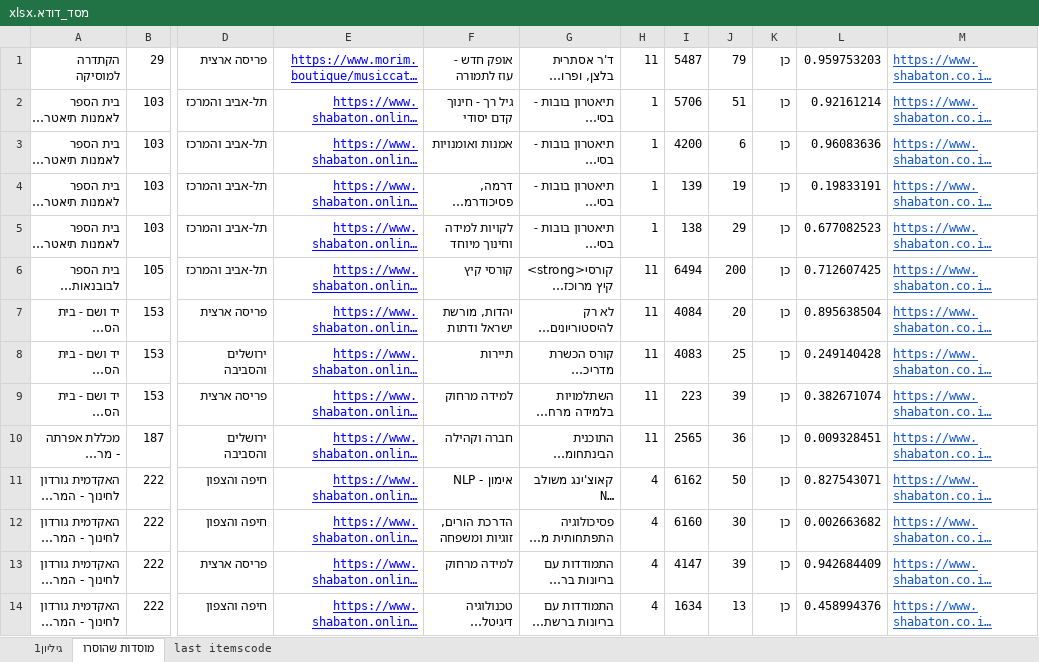
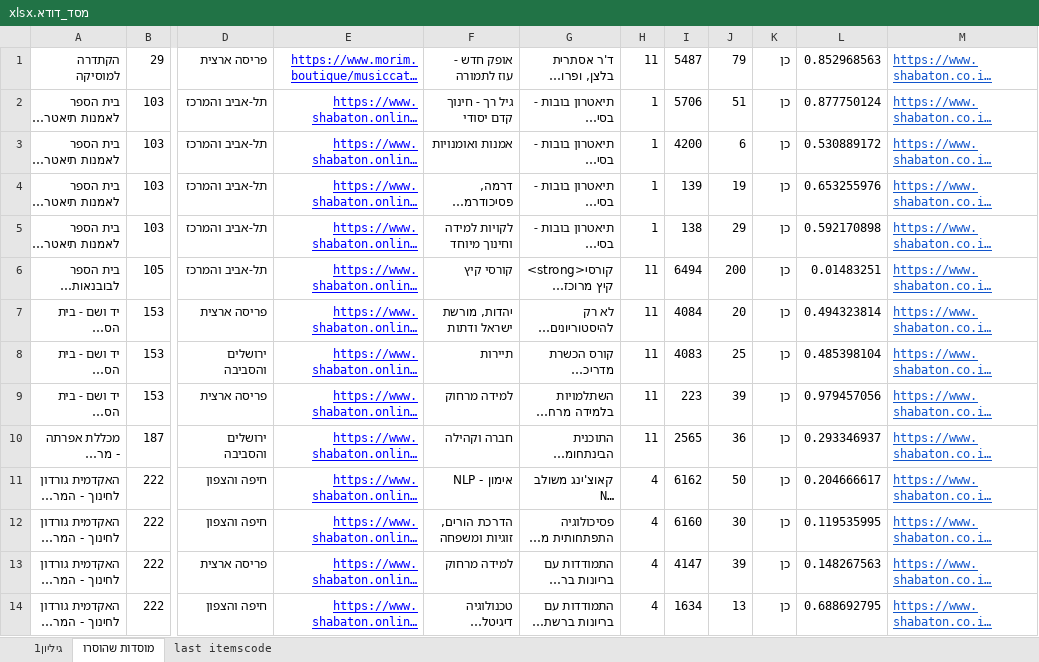
Before and after one commit to shabatoncourses-gif/duda-ai-bot, an Excel workbook: data/מסד_דודא.xlsx, sheet מוסדות שהוסרו, drawn as a sheet; only a part is shown, gaps mark what is left out; long unchanged cells end in …; values as stored, in another font and other column widths than the file's, no borders; charts and pictures and table styles not drawn; the diff covers the shown part only; the diff names each change by its address in the sheet, - before the commit and + after, or states it on an @@ line.

```diff
--- a/data/מסד_דודא.xlsx (sheet מוסדות שהוסרו)
+++ b/data/מסד_דודא.xlsx (sheet מוסדות שהוסרו)
-L1: 0.959753203
+L1: 0.852968563
-L2: 0.92161214
+L2: 0.877750124
-L3: 0.96083636
+L3: 0.530889172
-L4: 0.19833191
+L4: 0.653255976
-L5: 0.677082523
+L5: 0.592170898
-L6: 0.712607425
+L6: 0.01483251
-L7: 0.895638504
+L7: 0.494323814
-L8: 0.249140428
+L8: 0.485398104
-L9: 0.382671074
+L9: 0.979457056
-L10: 0.009328451
+L10: 0.293346937
-L11: 0.827543071
+L11: 0.204666617
-L12: 0.002663682
+L12: 0.119535995
-L13: 0.942684409
+L13: 0.148267563
-L14: 0.458994376
+L14: 0.688692795
```
Also changed, not shown: 422 edited cells elsewhere in this sheet, sheet גיליון1, data/Dates.xlsx.
